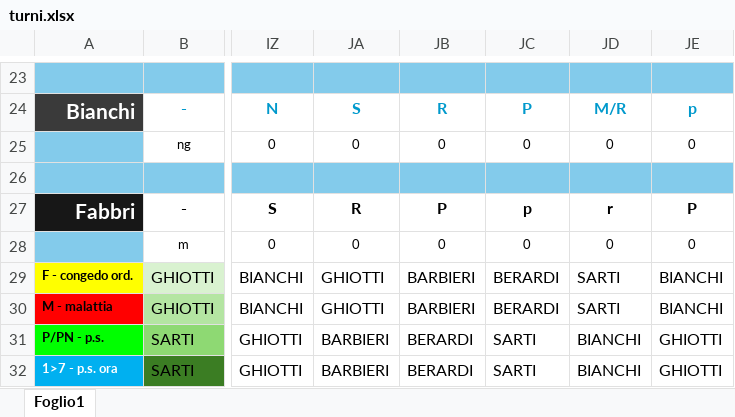
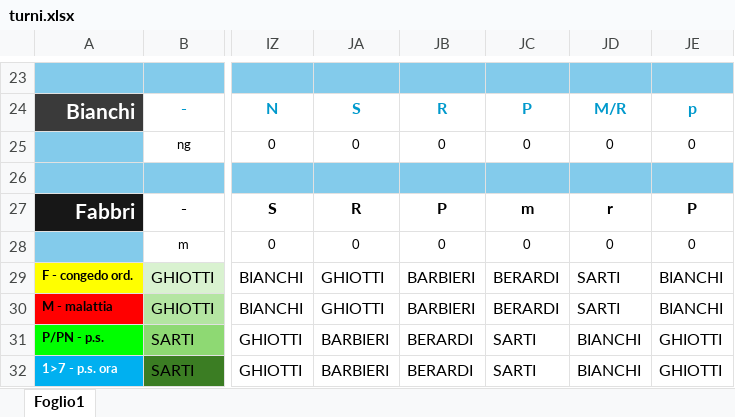
Before and after one commit to centrale118rsm-code/Turni-Autisti-2026-Rsm, an Excel workbook: turni.xlsx, sheet Foglio1, drawn as a sheet; only a part is shown, gaps mark what is left out; values as stored, in another font and other column widths than the file's, no borders; charts and pictures and conditional formats not drawn; the diff names each change by its address in the sheet, - before the commit and + after, or states it on an @@ line.

Commit message:
Add files via upload

```diff
--- a/turni.xlsx (sheet Foglio1)
+++ b/turni.xlsx (sheet Foglio1)
-JC27: p
+JC27: m
```
